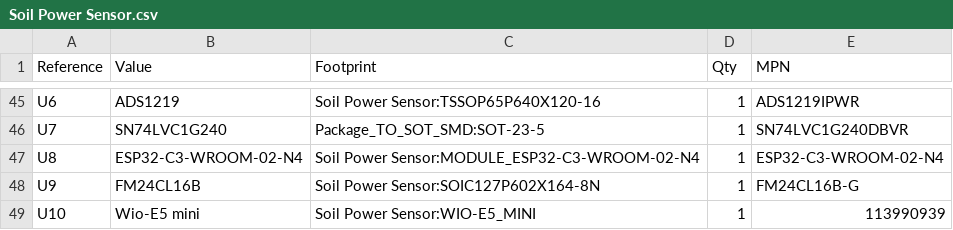
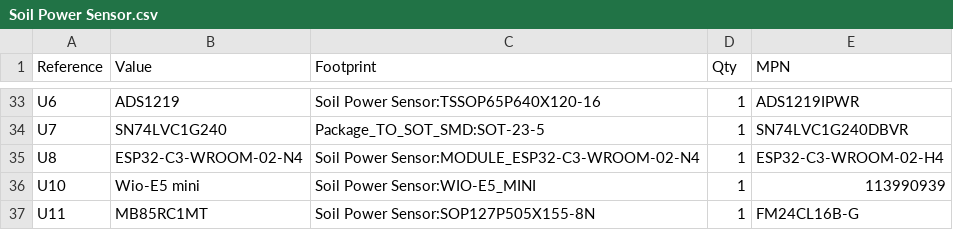
Before and after one commit to jlab-sensing/ENTS-node-hardware, a CSV file: hardware/Soil Power Sensor.csv, drawn as a sheet; only a part is shown, gaps mark what is left out; the diff covers the shown part only.

```diff
--- a/hardware/Soil Power Sensor.csv
+++ b/hardware/Soil Power Sensor.csv
@@ -46,4 +34,4 @@
 "U7","SN74LVC1G240","Package_TO_SOT_SMD:SOT-23-5","1","SN74LVC1G240DBVR"
-"U8","ESP32-C3-WROOM-02-N4","Soil Power Sensor:MODULE_ESP32-C3-WROOM-02-N4","1","ESP32-C3-WROOM-02-N4"
-"U9","FM24CL16B","Soil Power Sensor:SOIC127P602X164-8N","1","FM24CL16B-G"
+"U8","ESP32-C3-WROOM-02-N4","Soil Power Sensor:MODULE_ESP32-C3-WROOM-02-N4","1","ESP32-C3-WROOM-02-H4"
 "U10","Wio-E5 mini","Soil Power Sensor:WIO-E5_MINI","1","113990939"
+"U11","MB85RC1MT","Soil Power Sensor:SOP127P505X155-8N","1","FM24CL16B-G"
```
Also changed, not shown: 5 added rows, 17 removed rows and 3 edited cells elsewhere in this file, 7 other files.
